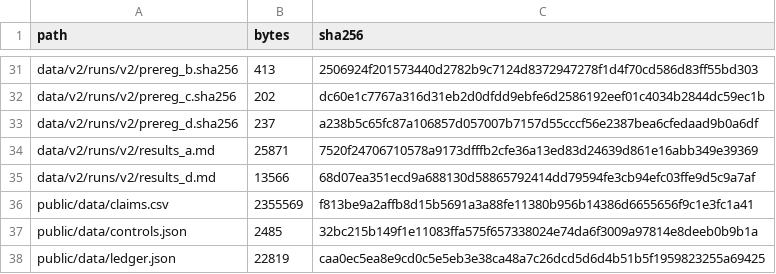
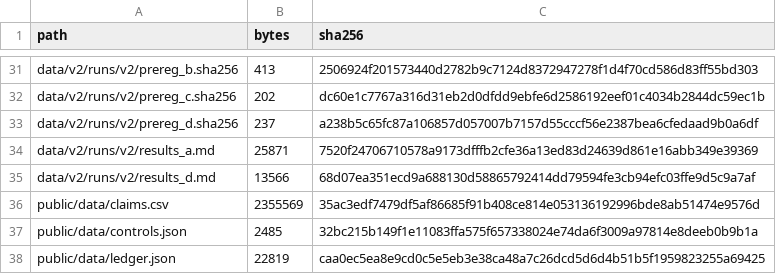
Before and after one commit to AnayDhawan/GSOP, a CSV file: data/MANIFEST.csv, drawn as a sheet; only a part is shown, gaps mark what is left out.

```diff
--- a/data/MANIFEST.csv
+++ b/data/MANIFEST.csv
@@ -35,3 +35,3 @@ data/v2/runs/v2/results_a.md,25871,7520f24706710578a9173dfffb2cfe36a13ed83d24639
 data/v2/runs/v2/results_d.md,13566,68d07ea351ecd9a688130d58865792414dd79594fe3cb94efc03ffe9d5c9a7af
-public/data/claims.csv,2355569,f813be9a2affb8d15b5691a3a88fe11380b956b14386d6655656f9c1e3fc1a41
+public/data/claims.csv,2355569,35ac3edf7479df5af86685f91b408ce814e053136192996bde8ab51474e9576d
 public/data/controls.json,2485,32bc215b149f1e11083ffa575f657338024e74da6f3009a97814e8deeb0b9b1a
```
Also changed, not shown: data/sources_used.csv, 3 other files.
